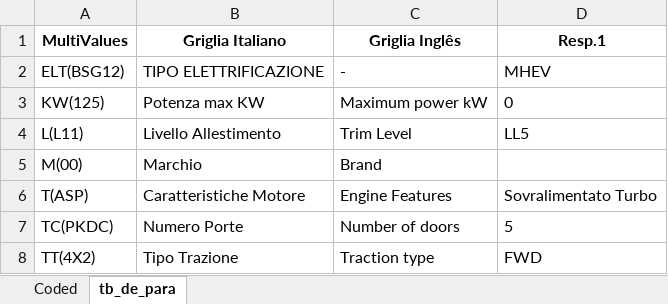
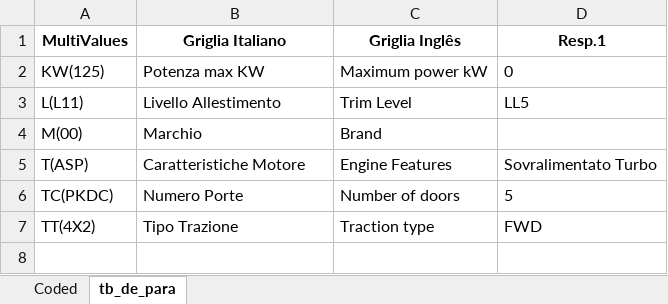
Before and after one commit to Vincentpernarh1/Volume_Accuracy, an Excel workbook: Map Opeperation/tb_de_para.xlsx, sheet tb_de_para, drawn as a sheet; values as stored, in another font and other column widths than the file's, no borders; the diff names each change by its address in the sheet, - before the commit and + after, or states it on an @@ line.

```diff
--- a/Map Opeperation/tb_de_para.xlsx (sheet tb_de_para)
+++ b/Map Opeperation/tb_de_para.xlsx (sheet tb_de_para)
-row 2: ELT(BSG12) | TIPO ELETTRIFICAZIONE | - | MHEV
```
Also changed, not shown: After_Included.xlsx, 13 other files.
